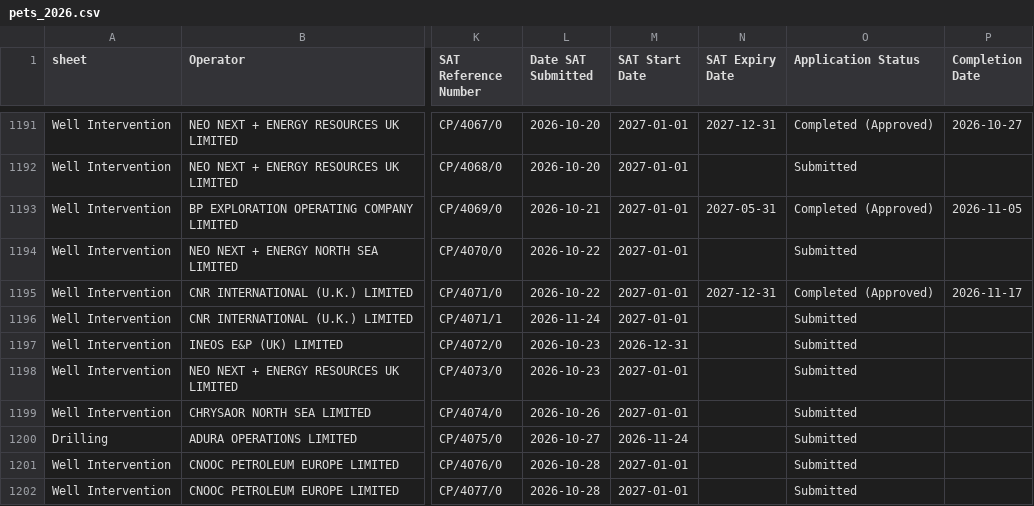
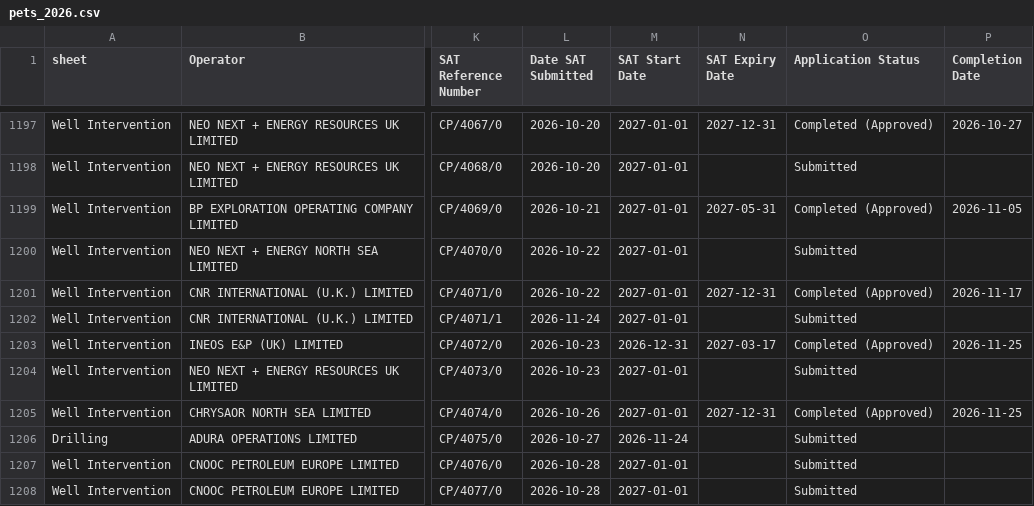
Before and after one commit to pushpingeo/simops-radar, a CSV file: raw/pets/pets_2026.csv, drawn as a sheet; only a part is shown, gaps mark what is left out; addresses are those after the commit; the diff covers the shown part only; the diff names each change by its address in the sheet, - before the commit and + after, or states it on an @@ line.

```diff
--- a/raw/pets/pets_2026.csv
+++ b/raw/pets/pets_2026.csv
-N1203 (SAT Expiry Date): (empty)
+N1203 (SAT Expiry Date): 2027-03-17
-O1203 (Application Status): Submitted
+O1203 (Application Status): Completed (Approved)
-P1203 (Completion Date): (empty)
+P1203 (Completion Date): 2026-11-25
-N1205 (SAT Expiry Date): (empty)
+N1205 (SAT Expiry Date): 2027-12-31
-O1205 (Application Status): Submitted
+O1205 (Application Status): Completed (Approved)
-P1205 (Completion Date): (empty)
+P1205 (Completion Date): 2026-11-25
```
Also changed, not shown: 8 added rows and 45 edited cells elsewhere in this file, 5 other files.
